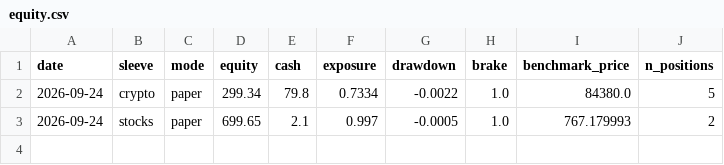
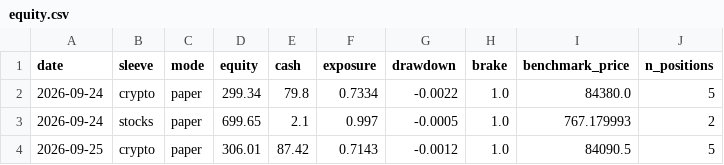
Before and after one commit to MarioB19/trading-lab, a CSV file: state/equity.csv, drawn as a sheet.

```diff
--- a/state/equity.csv
+++ b/state/equity.csv
@@ -3 +3,2 @@ date,sleeve,mode,equity,cash,exposure,drawdown,brake,benchmark_price,n_positions
 2026-09-24,stocks,paper,699.65,2.1,0.997,-0.0005,1.0,767.179993,2
+2026-09-25,crypto,paper,306.01,87.42,0.7143,-0.0012,1.0,84090.5,5
```
Also changed, not shown: state/trades.csv, 2 other files.
